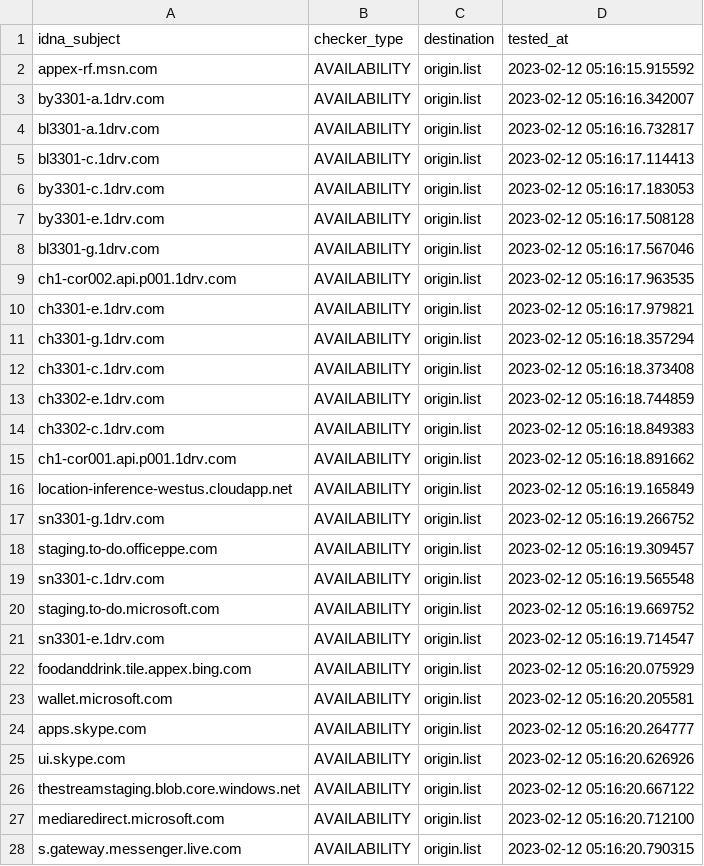
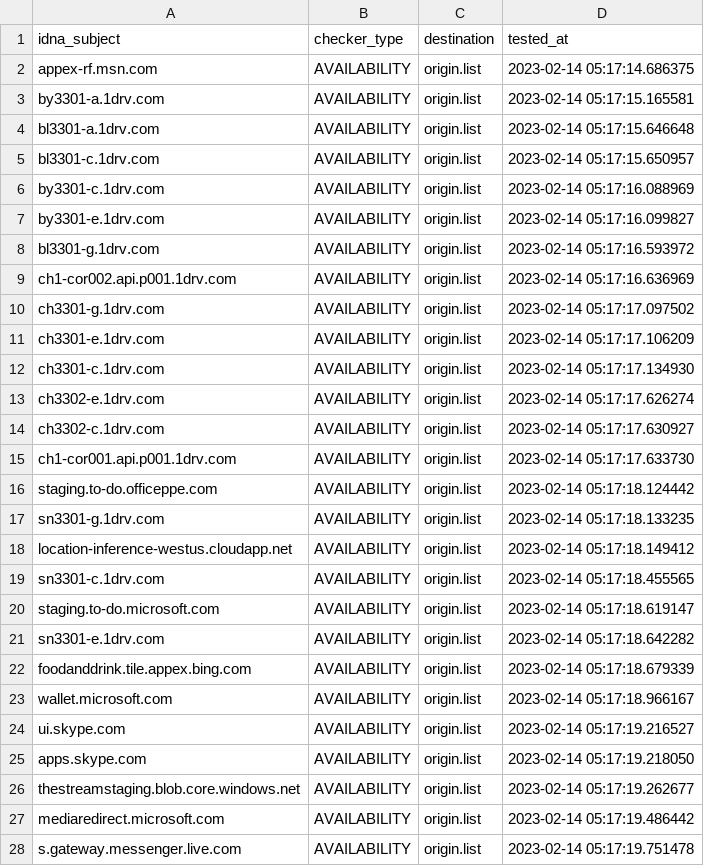
Before and after one commit to dead-hosts/WindowsSpyBlocker-extra_git_crazy-max, a CSV file: .pyfunceble/inactive.csv, drawn as a sheet; only a part is shown; the diff covers the shown part only.

```diff
--- a/.pyfunceble/inactive.csv
+++ b/.pyfunceble/inactive.csv
@@ -1,28 +1,28 @@
 idna_subject,checker_type,destination,tested_at
-appex-rf.msn.com,AVAILABILITY,origin.list,2023-02-12 05:16:15.915592
-by3301-a.1drv.com,AVAILABILITY,origin.list,2023-02-12 05:16:16.342007
-bl3301-a.1drv.com,AVAILABILITY,origin.list,2023-02-12 05:16:16.732817
-bl3301-c.1drv.com,AVAILABILITY,origin.list,2023-02-12 05:16:17.114413
-by3301-c.1drv.com,AVAILABILITY,origin.list,2023-02-12 05:16:17.183053
-by3301-e.1drv.com,AVAILABILITY,origin.list,2023-02-12 05:16:17.508128
-bl3301-g.1drv.com,AVAILABILITY,origin.list,2023-02-12 05:16:17.567046
-ch1-cor002.api.p001.1drv.com,AVAILABILITY,origin.list,2023-02-12 05:16:17.963535
-ch3301-e.1drv.com,AVAILABILITY,origin.list,2023-02-12 05:16:17.979821
-ch3301-g.1drv.com,AVAILABILITY,origin.list,2023-02-12 05:16:18.357294
-ch3301-c.1drv.com,AVAILABILITY,origin.list,2023-02-12 05:16:18.373408
-ch3302-e.1drv.com,AVAILABILITY,origin.list,2023-02-12 05:16:18.744859
-ch3302-c.1drv.com,AVAILABILITY,origin.list,2023-02-12 05:16:18.849383
-ch1-cor001.api.p001.1drv.com,AVAILABILITY,origin.list,2023-02-12 05:16:18.891662
-location-inference-westus.cloudapp.net,AVAILABILITY,origin.list,2023-02-12 05:16:19.165849
-sn3301-g.1drv.com,AVAILABILITY,origin.list,2023-02-12 05:16:19.266752
-staging.to-do.officeppe.com,AVAILABILITY,origin.list,2023-02-12 05:16:19.309457
-sn3301-c.1drv.com,AVAILABILITY,origin.list,2023-02-12 05:16:19.565548
-staging.to-do.microsoft.com,AVAILABILITY,origin.list,2023-02-12 05:16:19.669752
-sn3301-e.1drv.com,AVAILABILITY,origin.list,2023-02-12 05:16:19.714547
-foodanddrink.tile.appex.bing.com,AVAILABILITY,origin.list,2023-02-12 05:16:20.075929
-wallet.microsoft.com,AVAILABILITY,origin.list,2023-02-12 05:16:20.205581
-apps.skype.com,AVAILABILITY,origin.list,2023-02-12 05:16:20.264777
-ui.skype.com,AVAILABILITY,origin.list,2023-02-12 05:16:20.626926
-thestreamstaging.blob.core.windows.net,AVAILABILITY,origin.list,2023-02-12 05:16:20.667122
-mediaredirect.microsoft.com,AVAILABILITY,origin.list,2023-02-12 05:16:20.712100
-s.gateway.messenger.live.com,AVAILABILITY,origin.list,2023-02-12 05:16:20.790315
+appex-rf.msn.com,AVAILABILITY,origin.list,2023-02-14 05:17:14.686375
+by3301-a.1drv.com,AVAILABILITY,origin.list,2023-02-14 05:17:15.165581
+bl3301-a.1drv.com,AVAILABILITY,origin.list,2023-02-14 05:17:15.646648
+bl3301-c.1drv.com,AVAILABILITY,origin.list,2023-02-14 05:17:15.650957
+by3301-c.1drv.com,AVAILABILITY,origin.list,2023-02-14 05:17:16.088969
+by3301-e.1drv.com,AVAILABILITY,origin.list,2023-02-14 05:17:16.099827
+bl3301-g.1drv.com,AVAILABILITY,origin.list,2023-02-14 05:17:16.593972
+ch1-cor002.api.p001.1drv.com,AVAILABILITY,origin.list,2023-02-14 05:17:16.636969
+ch3301-g.1drv.com,AVAILABILITY,origin.list,2023-02-14 05:17:17.097502
+ch3301-e.1drv.com,AVAILABILITY,origin.list,2023-02-14 05:17:17.106209
+ch3301-c.1drv.com,AVAILABILITY,origin.list,2023-02-14 05:17:17.134930
+ch3302-e.1drv.com,AVAILABILITY,origin.list,2023-02-14 05:17:17.626274
+ch3302-c.1drv.com,AVAILABILITY,origin.list,2023-02-14 05:17:17.630927
+ch1-cor001.api.p001.1drv.com,AVAILABILITY,origin.list,2023-02-14 05:17:17.633730
+staging.to-do.officeppe.com,AVAILABILITY,origin.list,2023-02-14 05:17:18.124442
+sn3301-g.1drv.com,AVAILABILITY,origin.list,2023-02-14 05:17:18.133235
+location-inference-westus.cloudapp.net,AVAILABILITY,origin.list,2023-02-14 05:17:18.149412
+sn3301-c.1drv.com,AVAILABILITY,origin.list,2023-02-14 05:17:18.455565
+staging.to-do.microsoft.com,AVAILABILITY,origin.list,2023-02-14 05:17:18.619147
+sn3301-e.1drv.com,AVAILABILITY,origin.list,2023-02-14 05:17:18.642282
+foodanddrink.tile.appex.bing.com,AVAILABILITY,origin.list,2023-02-14 05:17:18.679339
+wallet.microsoft.com,AVAILABILITY,origin.list,2023-02-14 05:17:18.966167
+ui.skype.com,AVAILABILITY,origin.list,2023-02-14 05:17:19.216527
+apps.skype.com,AVAILABILITY,origin.list,2023-02-14 05:17:19.218050
+thestreamstaging.blob.core.windows.net,AVAILABILITY,origin.list,2023-02-14 05:17:19.262677
+mediaredirect.microsoft.com,AVAILABILITY,origin.list,2023-02-14 05:17:19.486442
+s.gateway.messenger.live.com,AVAILABILITY,origin.list,2023-02-14 05:17:19.751478
```
Also changed, not shown: 3 edited cells elsewhere in this file, 9 other files.
